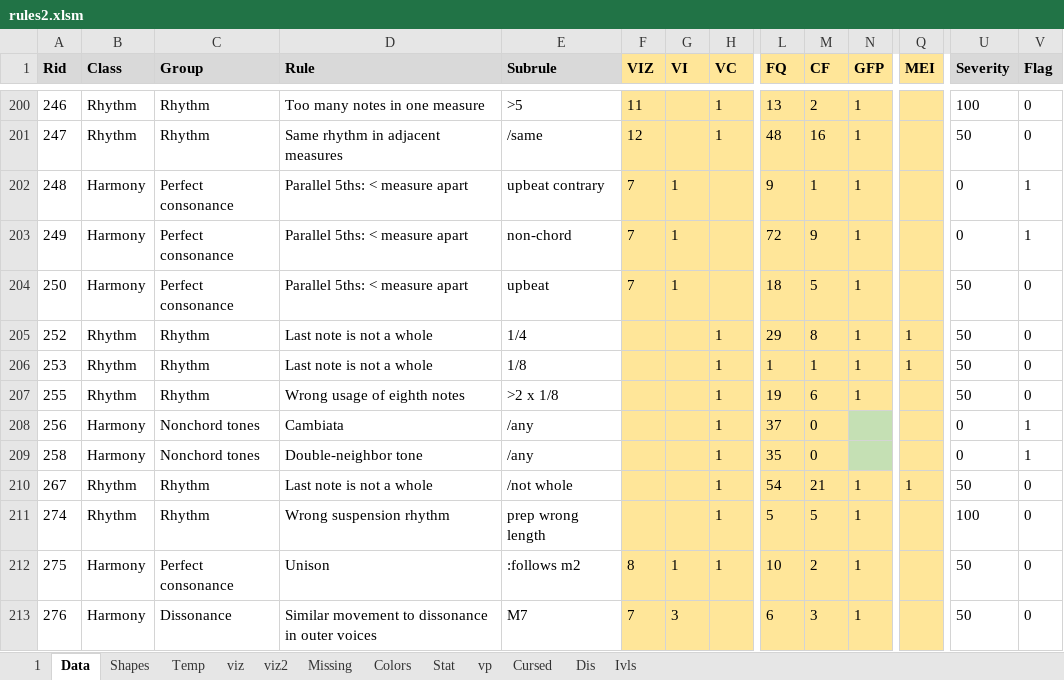
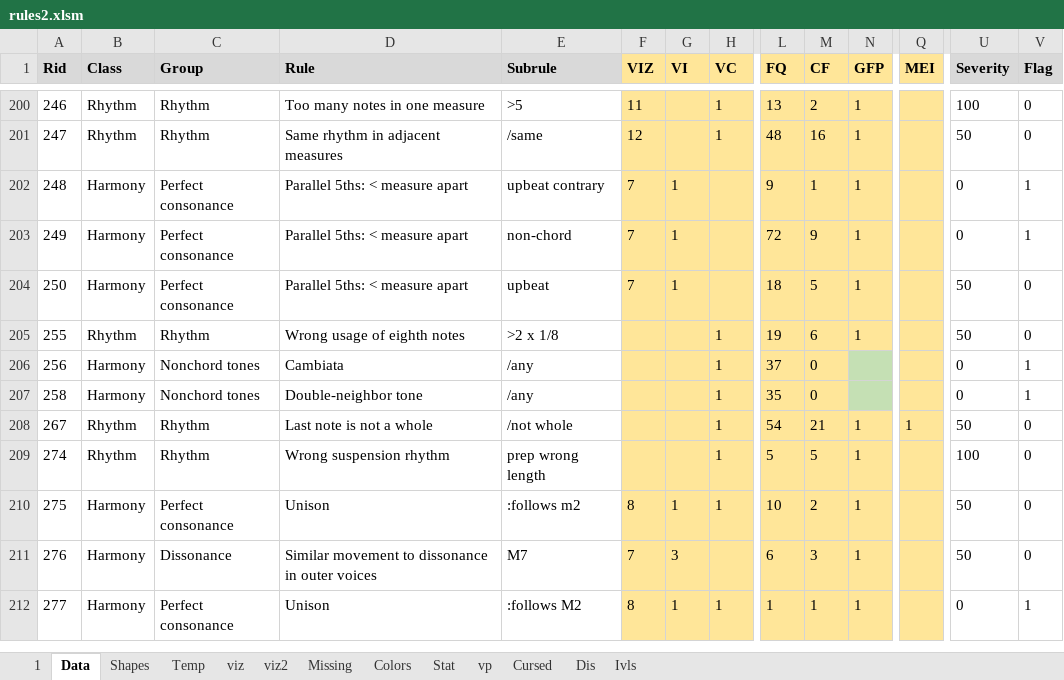
Before and after one commit to Dpst94/MGen, an Excel workbook: MGen/configs/rules2/rules2.xlsm, sheet Data, drawn as a sheet; only a part is shown, gaps mark what is left out; the shorter side is filled out with more unchanged rows; values as stored, in another font and other column widths than the file's, no borders; charts and pictures not drawn; rows hold the shown columns only; the diff names each change by its address in the sheet, - before the commit and + after, or states it on an @@ line.

Commit message:
CA3: Remove excessive rules for "Last note is not a whole"

```diff
--- a/MGen/configs/rules2/rules2.xlsm (sheet Data)
+++ b/MGen/configs/rules2/rules2.xlsm (sheet Data)
-row 205: 252 | Rhythm | Rhythm | Last note is not a whole | 1/4 |  |  | 1 | 29 | 8 | 1 | 1 | 50 | 0
-row 206: 253 | Rhythm | Rhythm | Last note is not a whole | 1/8 |  |  | 1 | 1 | 1 | 1 | 1 | 50 | 0
```
Also changed, not shown: sheet 1, 2 other files.
